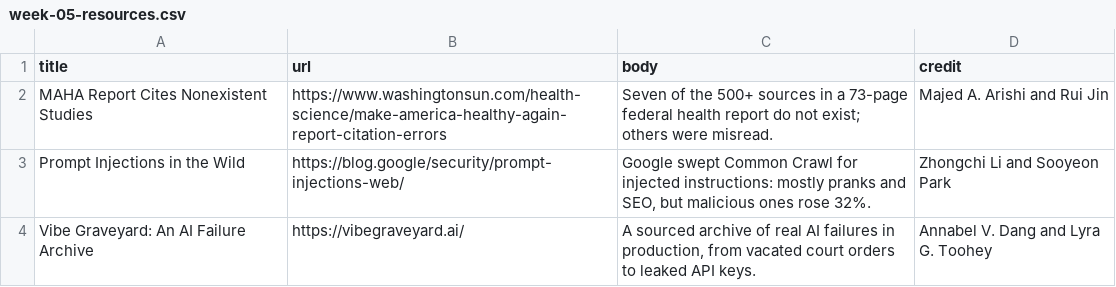
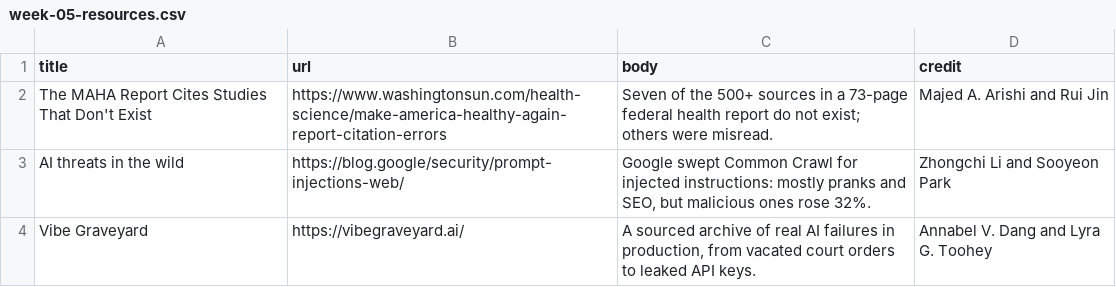
Before and after one commit to Social-Science-Collaboratory/AI_in_science_2027, a CSV file: figure-packages/week-summary/data/week-05-resources.csv, drawn as a sheet.

```diff
--- a/figure-packages/week-summary/data/week-05-resources.csv
+++ b/figure-packages/week-summary/data/week-05-resources.csv
@@ -1,4 +1,4 @@
 title,url,body,credit
-MAHA Report Cites Nonexistent Studies,https://www.washingtonsun.com/health-science/make-america-healthy-again-report-citation-errors,Seven of the 500+ sources in a 73-page federal health report do not exist; others were misread.,Majed A. Arishi and Rui Jin
-Prompt Injections in the Wild,https://blog.google/security/prompt-injections-web/,"Google swept Common Crawl for injected instructions: mostly pranks and SEO, but malicious ones rose 32%.",Zhongchi Li and Sooyeon Park
-Vibe Graveyard: An AI Failure Archive,https://vibegraveyard.ai/,"A sourced archive of real AI failures in production, from vacated court orders to leaked API keys.",Annabel V. Dang and Lyra G. Toohey
+The MAHA Report Cites Studies That Don't Exist,https://www.washingtonsun.com/health-science/make-america-healthy-again-report-citation-errors,Seven of the 500+ sources in a 73-page federal health report do not exist; others were misread.,Majed A. Arishi and Rui Jin
+AI threats in the wild,https://blog.google/security/prompt-injections-web/,"Google swept Common Crawl for injected instructions: mostly pranks and SEO, but malicious ones rose 32%.",Zhongchi Li and Sooyeon Park
+Vibe Graveyard,https://vibegraveyard.ai/,"A sourced archive of real AI failures in production, from vacated court orders to leaked API keys.",Annabel V. Dang and Lyra G. Toohey
```
Also changed, not shown: figure-packages/week-summary/data/week-04-resources.csv, figure-packages/week-summary/data/week-06-resources.csv, 18 other files.
